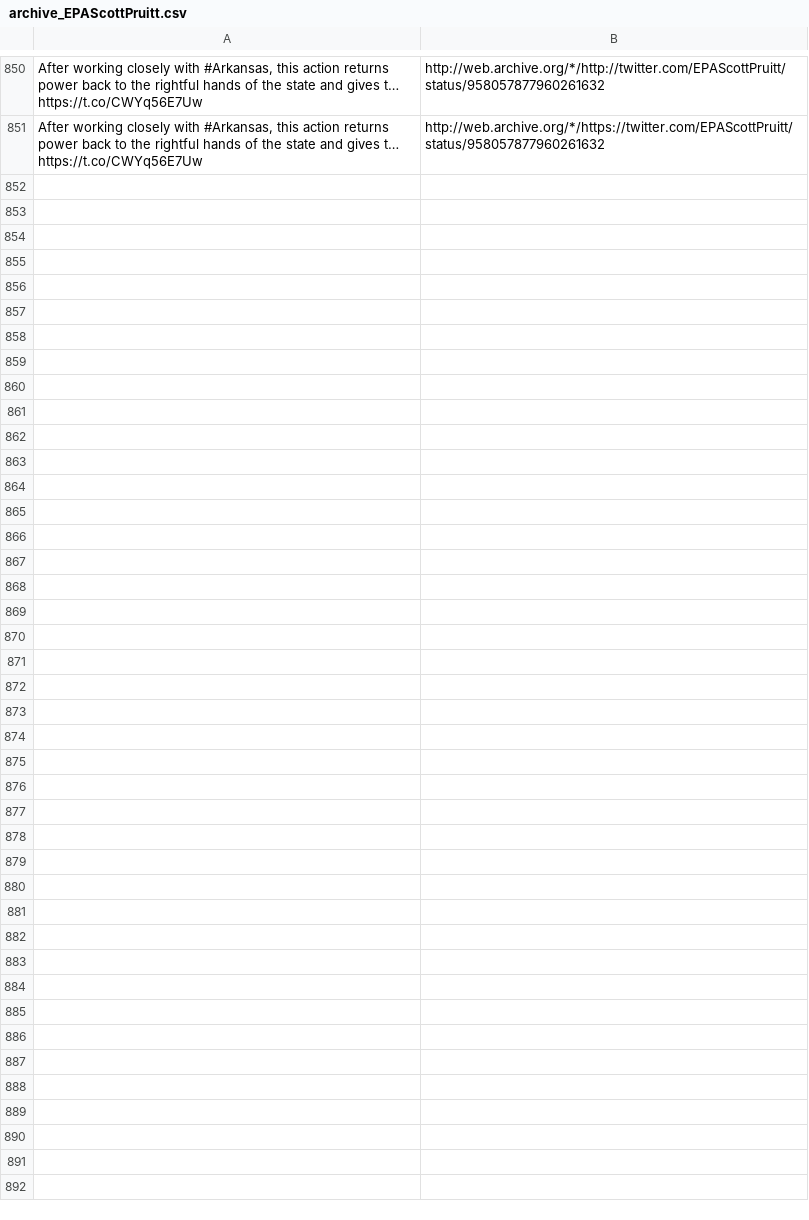
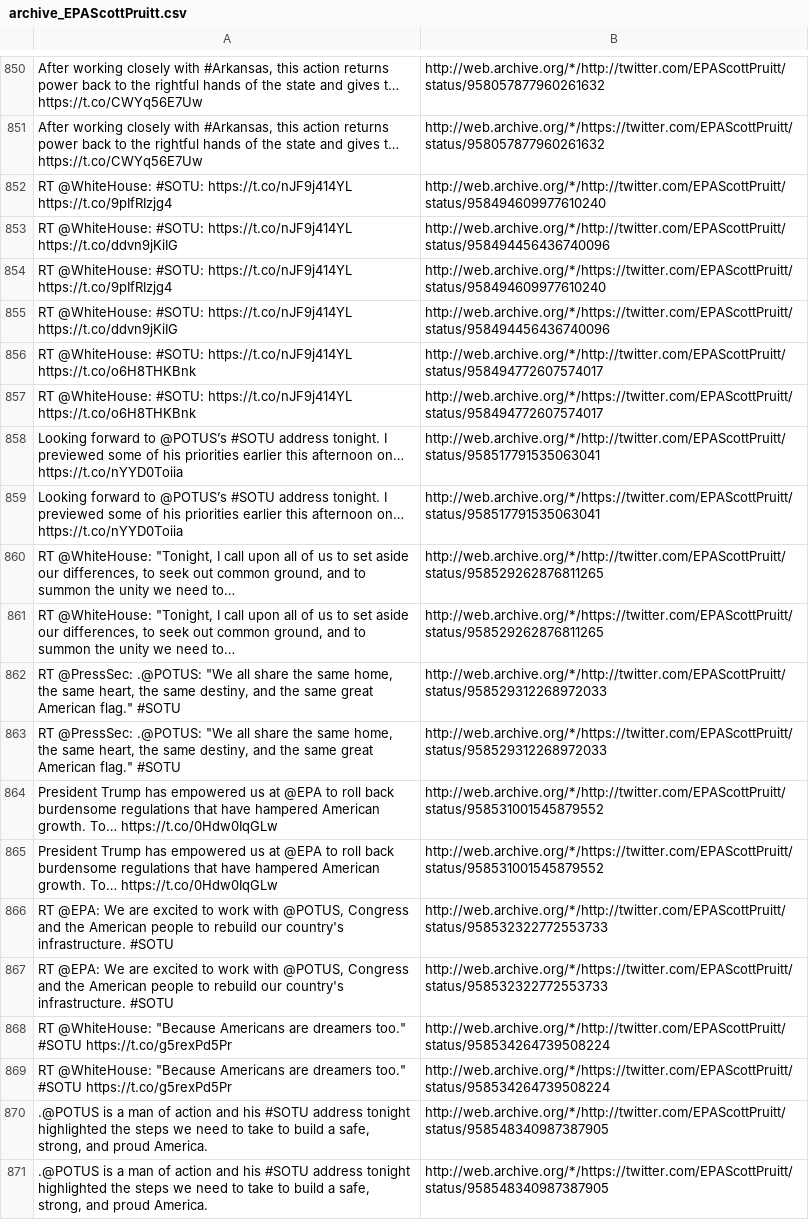
Before and after one commit to patrick-brian-mooney/archive-junta, a CSV file: data/archive_EPAScottPruitt.csv, drawn as a sheet; only a part is shown, gaps mark what is left out; the diff names each change by its address in the sheet, - before the commit and + after, or states it on an @@ line.

```diff
--- a/data/archive_EPAScottPruitt.csv
+++ b/data/archive_EPAScottPruitt.csv
+row 852: RT @WhiteHouse: #SOTU: https://t.co/nJF9j414YL https://t.co/9pIfRIzjg4 | http://web.archive.org/*/http://twitter.com/EPAScottPruitt/status/958494609977610240
+row 853: RT @WhiteHouse: #SOTU: https://t.co/nJF9j414YL https://t.co/ddvn9jKiIG | http://web.archive.org/*/http://twitter.com/EPAScottPruitt/status/958494456436740096
+row 854: RT @WhiteHouse: #SOTU: https://t.co/nJF9j414YL https://t.co/9pIfRIzjg4 | http://web.archive.org/*/https://twitter.com/EPAScottPruitt/status/958494609977610240
+row 855: RT @WhiteHouse: #SOTU: https://t.co/nJF9j414YL https://t.co/ddvn9jKiIG | http://web.archive.org/*/https://twitter.com/EPAScottPruitt/status/958494456436740096
+row 856: RT @WhiteHouse: #SOTU: https://t.co/nJF9j414YL https://t.co/o6H8THKBnk | http://web.archive.org/*/http://twitter.com/EPAScottPruitt/status/958494772607574017
+row 857: RT @WhiteHouse: #SOTU: https://t.co/nJF9j414YL https://t.co/o6H8THKBnk | http://web.archive.org/*/https://twitter.com/EPAScottPruitt/status/958494772607574017
+row 858: Looking forward to @POTUS’s #SOTU address tonight. I previewed some of his priorities earlier this afternoon on… https://t.co/nYYD0Toiia | http://web.archive.org/*/http://twitter.com/EPAScottPruitt/status/958517791535063041
+row 859: Looking forward to @POTUS’s #SOTU address tonight. I previewed some of his priorities earlier this afternoon on… https://t.co/nYYD0Toiia | http://web.archive.org/*/https://twitter.com/EPAScottPruitt/status/958517791535063041
+row 860: RT @WhiteHouse: "Tonight, I call upon all of us to set aside our differences, to seek out common ground, and to summon the unity we need to… | http://web.archive.org/*/http://twitter.com/EPAScottPruitt/status/958529262876811265
+row 861: RT @WhiteHouse: "Tonight, I call upon all of us to set aside our differences, to seek out common ground, and to summon the unity we need to… | http://web.archive.org/*/https://twitter.com/EPAScottPruitt/status/958529262876811265
+row 862: RT @PressSec: .@POTUS: "We all share the same home, the same heart, the same destiny, and the same great American flag." #SOTU | http://web.archive.org/*/http://twitter.com/EPAScottPruitt/status/958529312268972033
+row 863: RT @PressSec: .@POTUS: "We all share the same home, the same heart, the same destiny, and the same great American flag." #SOTU | http://web.archive.org/*/https://twitter.com/EPAScottPruitt/status/958529312268972033
+row 864: President Trump has empowered us at @EPA to roll back burdensome regulations that have hampered American growth. To… https://t.co/0Hdw0IqGLw | http://web.archive.org/*/http://twitter.com/EPAScottPruitt/status/958531001545879552
+row 865: President Trump has empowered us at @EPA to roll back burdensome regulations that have hampered American growth. To… https://t.co/0Hdw0IqGLw | http://web.archive.org/*/https://twitter.com/EPAScottPruitt/status/958531001545879552
+row 866: RT @EPA: We are excited to work with @POTUS, Congress and the American people to rebuild our country's infrastructure. #SOTU | http://web.archive.org/*/http://twitter.com/EPAScottPruitt/status/958532322772553733
+row 867: RT @EPA: We are excited to work with @POTUS, Congress and the American people to rebuild our country's infrastructure. #SOTU | http://web.archive.org/*/https://twitter.com/EPAScottPruitt/status/958532322772553733
+row 868: RT @WhiteHouse: "Because Americans are dreamers too." #SOTU https://t.co/g5rexPd5Pr | http://web.archive.org/*/http://twitter.com/EPAScottPruitt/status/958534264739508224
+row 869: RT @WhiteHouse: "Because Americans are dreamers too." #SOTU https://t.co/g5rexPd5Pr | http://web.archive.org/*/https://twitter.com/EPAScottPruitt/status/958534264739508224
+row 870: .@POTUS is a man of action and his #SOTU address tonight highlighted the steps we need to take to build a safe, strong, and proud America. | http://web.archive.org/*/http://twitter.com/EPAScottPruitt/status/958548340987387905
+row 871: .@POTUS is a man of action and his #SOTU address tonight highlighted the steps we need to take to build a safe, strong, and proud America. | http://web.archive.org/*/https://twitter.com/EPAScottPruitt/status/958548340987387905
```
Also changed, not shown: data/archive_PRyan.csv, data/archive_SecretaryCarson.csv, 44 other files.
